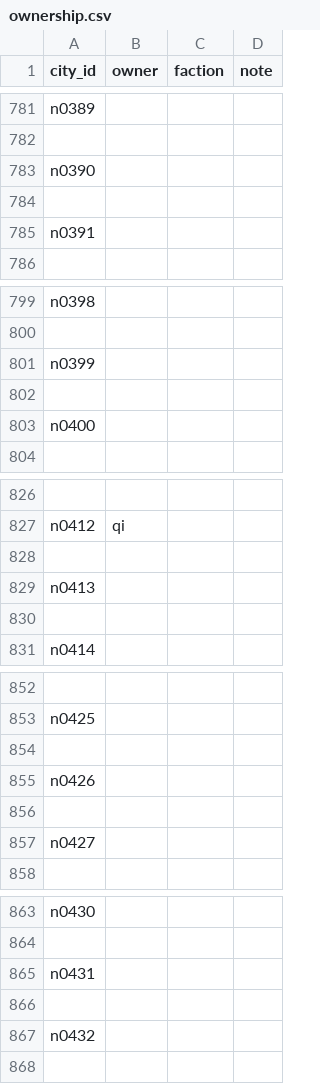
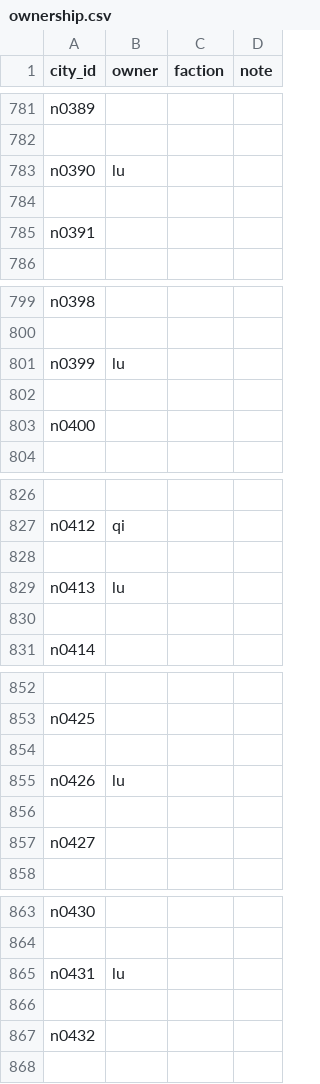
Before and after one commit to fengdairen/ZhanGuo-Sim, a CSV file: data/map/ownership.csv, drawn as a sheet; only a part is shown, gaps mark what is left out; the diff covers the shown part only.

```diff
--- a/data/map/ownership.csv
+++ b/data/map/ownership.csv
@@ -782,3 +782,3 @@ n0389,,,
 
-n0390,,,
+n0390,lu,,
 
@@ -800,3 +800,3 @@ n0398,,,
 
-n0399,,,
+n0399,lu,,
 
@@ -828,3 +828,3 @@ n0412,qi,,
 
-n0413,,,
+n0413,lu,,
 
@@ -854,3 +854,3 @@ n0425,,,
 
-n0426,,,
+n0426,lu,,
 
@@ -864,3 +864,3 @@ n0430,,,
 
-n0431,,,
+n0431,lu,,
 
```
Also changed, not shown: 17 edited cells elsewhere in this file, 7 other files.
